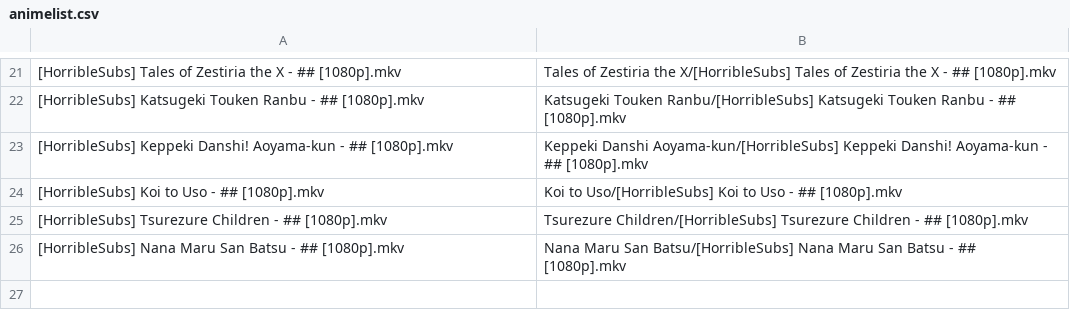
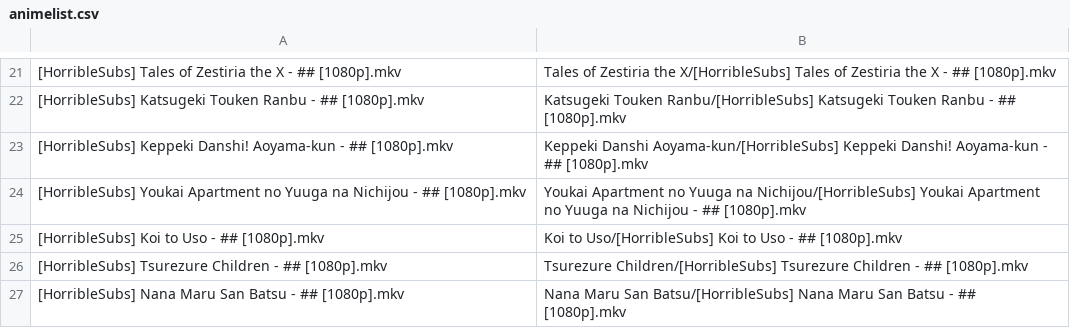
Before and after one commit to SlyBlueFox/tardis, a CSV file: animelist.csv, drawn as a sheet; only a part is shown, gaps mark what is left out.

Commit message:
Update animelist.csv

```diff
--- a/animelist.csv
+++ b/animelist.csv
@@ -23,2 +23,3 @@
 "[HorribleSubs] Keppeki Danshi! Aoyama-kun - ## [1080p].mkv","Keppeki Danshi Aoyama-kun/[HorribleSubs] Keppeki Danshi! Aoyama-kun - ## [1080p].mkv"
+"[HorribleSubs] Youkai Apartment no Yuuga na Nichijou - ## [1080p].mkv","Youkai Apartment no Yuuga na Nichijou/[HorribleSubs] Youkai Apartment no Yuuga na Nichijou - ## [1080p].mkv"
 "[HorribleSubs] Koi to Uso - ## [1080p].mkv","Koi to Uso/[HorribleSubs] Koi to Uso - ## [1080p].mkv"
```
